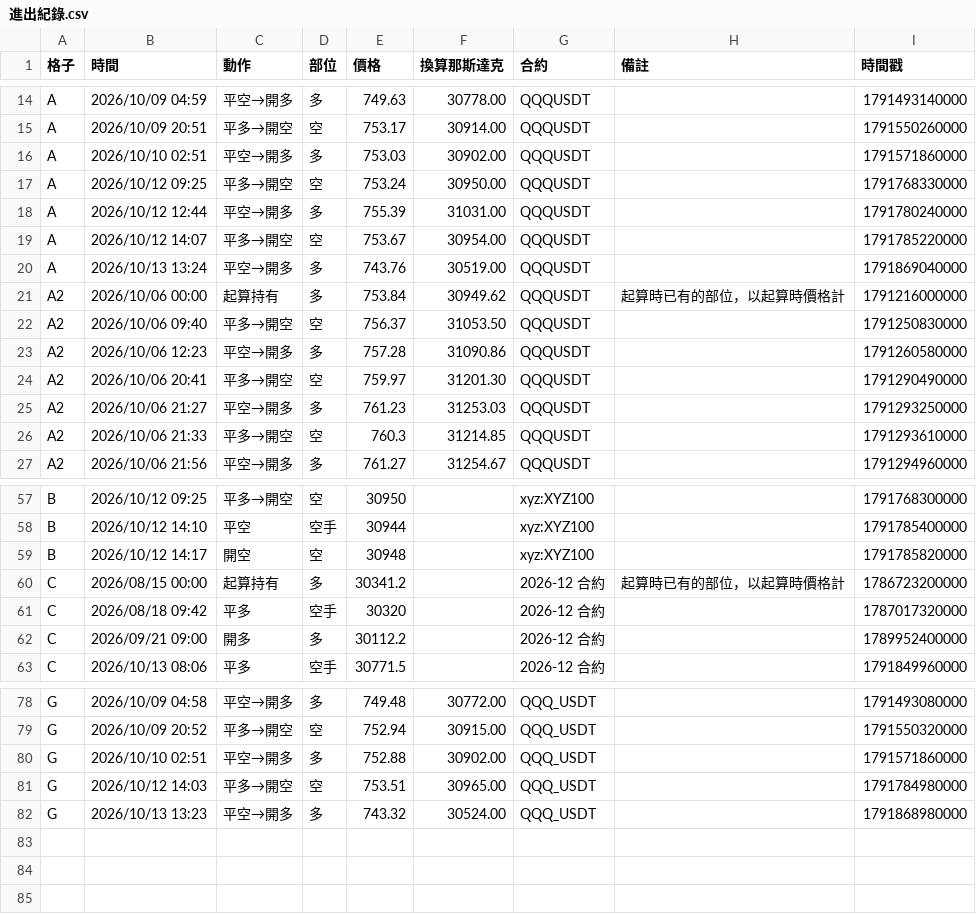
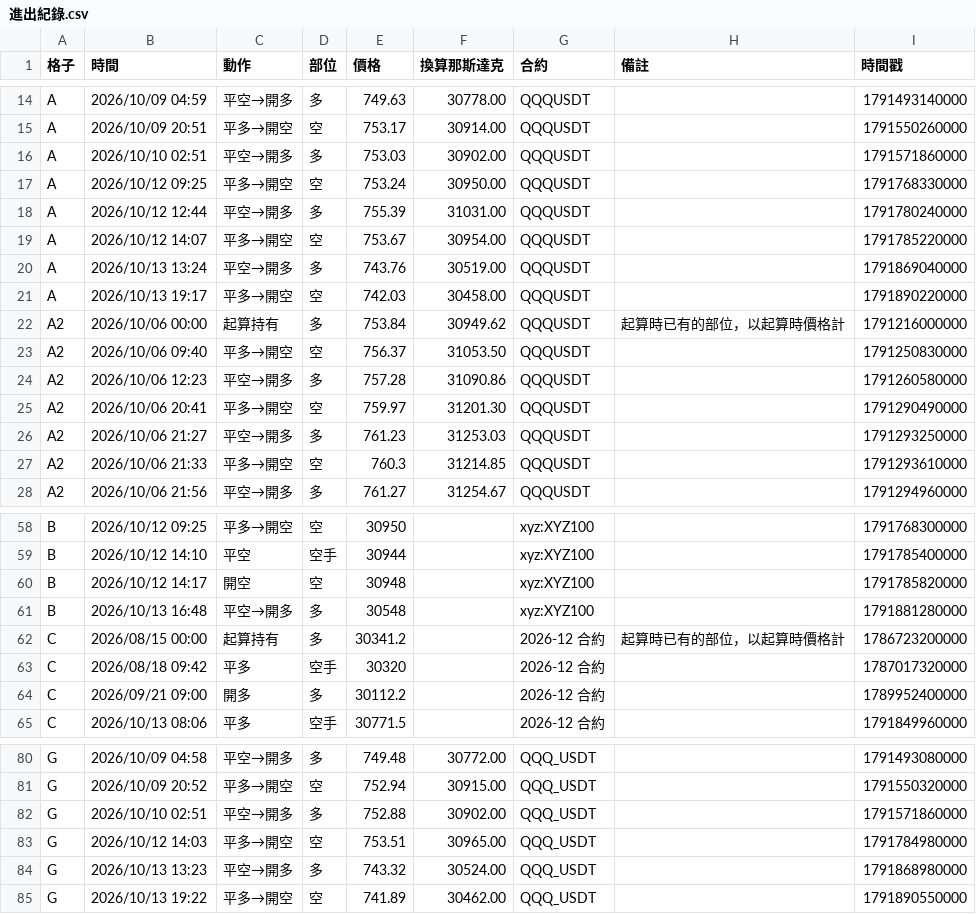
Before and after one commit to EASON-237588/index-trend-dashboard, a CSV file: 實際紀錄/進出紀錄.csv, drawn as a sheet; only a part is shown, gaps mark what is left out.

```diff
--- a/實際紀錄/進出紀錄.csv
+++ b/實際紀錄/進出紀錄.csv
@@ -20,2 +20,3 @@ A,2026/10/12 14:07,平多→開空,空,753.67,30954.00,QQQUSDT,,1791785220000
 A,2026/10/13 13:24,平空→開多,多,743.76,30519.00,QQQUSDT,,1791869040000
+A,2026/10/13 19:17,平多→開空,空,742.03,30458.00,QQQUSDT,,1791890220000
 A2,2026/10/06 00:00,起算持有,多,753.84,30949.62,QQQUSDT,起算時已有的部位，以起算時價格計,1791216000000
@@ -59,2 +60,3 @@ B,2026/10/12 14:10,平空,空手,30944,,xyz:XYZ100,,1791785400000
 B,2026/10/12 14:17,開空,空,30948,,xyz:XYZ100,,1791785820000
+B,2026/10/13 16:48,平空→開多,多,30548,,xyz:XYZ100,,1791881280000
 C,2026/08/15 00:00,起算持有,多,30341.2,,2026-12 合約,起算時已有的部位，以起算時價格計,1786723200000
@@ -82 +84,2 @@ G,2026/10/12 14:03,平多→開空,空,753.51,30965.00,QQQ_USDT,,1791784980000
 G,2026/10/13 13:23,平空→開多,多,743.32,30524.00,QQQ_USDT,,1791868980000
+G,2026/10/13 19:22,平多→開空,空,741.89,30462.00,QQQ_USDT,,1791890550000
```
Also changed, not shown: 2 other files.
